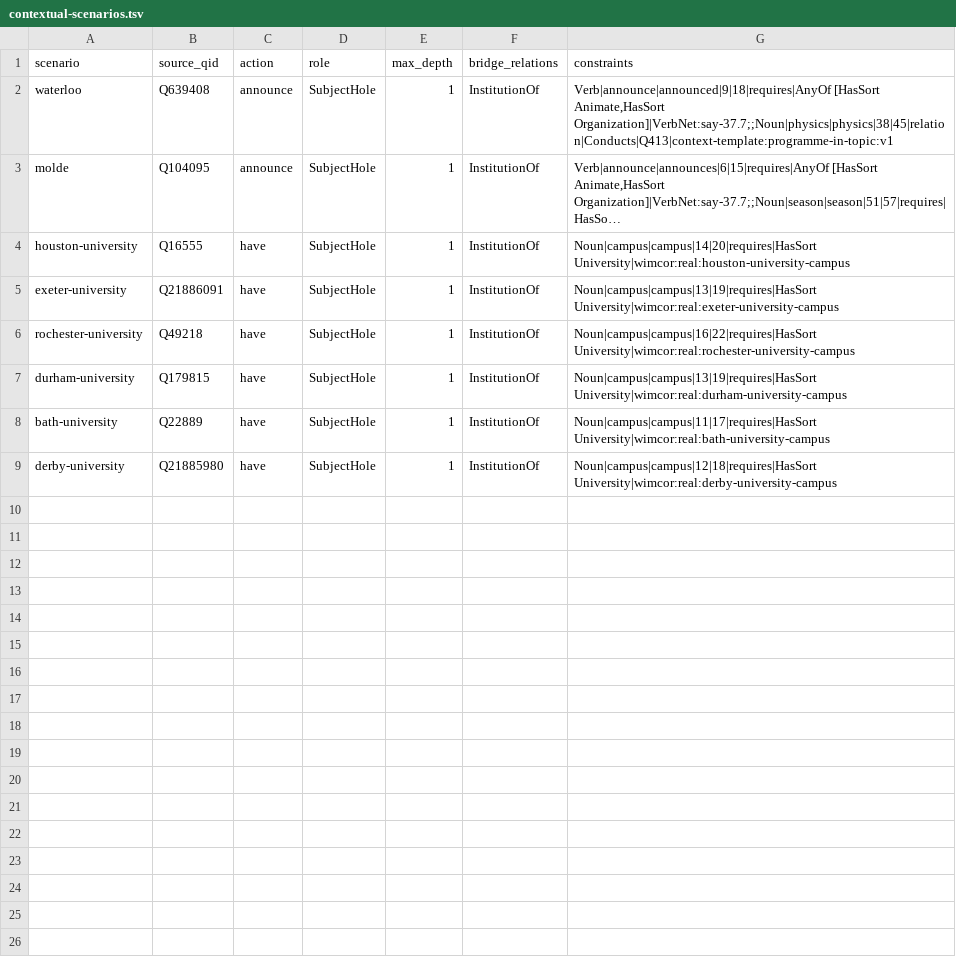
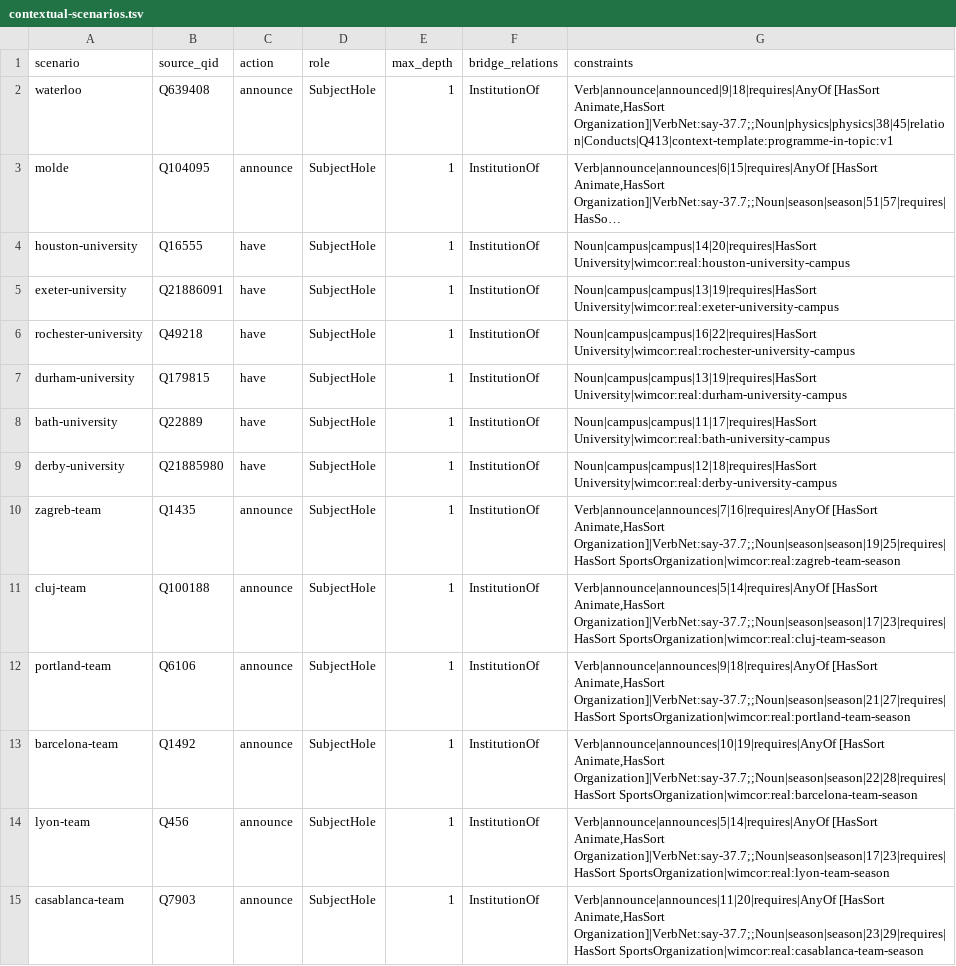
Before and after one commit to armandinaparksmw653-sudo/h, a TSV file: data/contextual-scenarios.tsv, drawn as a sheet; long unchanged cells end in …; the diff names each change by its address in the sheet, - before the commit and + after, or states it on an @@ line.

```diff
--- a/data/contextual-scenarios.tsv
+++ b/data/contextual-scenarios.tsv
+row 10: zagreb-team | Q1435 | announce | SubjectHole | 1 | InstitutionOf | Verb|announce|announces|7|16|requires|AnyOf [HasSort Animate,HasSort Organization]|VerbNet:say-37.7;;Noun|season|season|19|25|requires|HasSort SportsOrganization|wimcor:real:zagreb-team-season
+row 11: cluj-team | Q100188 | announce | SubjectHole | 1 | InstitutionOf | Verb|announce|announces|5|14|requires|AnyOf [HasSort Animate,HasSort Organization]|VerbNet:say-37.7;;Noun|season|season|17|23|requires|HasSort SportsOrganization|wimcor:real:cluj-team-season
+row 12: portland-team | Q6106 | announce | SubjectHole | 1 | InstitutionOf | Verb|announce|announces|9|18|requires|AnyOf [HasSort Animate,HasSort Organization]|VerbNet:say-37.7;;Noun|season|season|21|27|requires|HasSort SportsOrganization|wimcor:real:portland-team-season
+row 13: barcelona-team | Q1492 | announce | SubjectHole | 1 | InstitutionOf | Verb|announce|announces|10|19|requires|AnyOf [HasSort Animate,HasSort Organization]|VerbNet:say-37.7;;Noun|season|season|22|28|requires|HasSort SportsOrganization|wimcor:real:barcelona-team-season
+row 14: lyon-team | Q456 | announce | SubjectHole | 1 | InstitutionOf | Verb|announce|announces|5|14|requires|AnyOf [HasSort Animate,HasSort Organization]|VerbNet:say-37.7;;Noun|season|season|17|23|requires|HasSort SportsOrganization|wimcor:real:lyon-team-season
+row 15: casablanca-team | Q7903 | announce | SubjectHole | 1 | InstitutionOf | Verb|announce|announces|11|20|requires|AnyOf [HasSort Animate,HasSort Organization]|VerbNet:say-37.7;;Noun|season|season|23|29|requires|HasSort SportsOrganization|wimcor:real:casablanca-team-season
```
Also changed, not shown: 6 other files.
